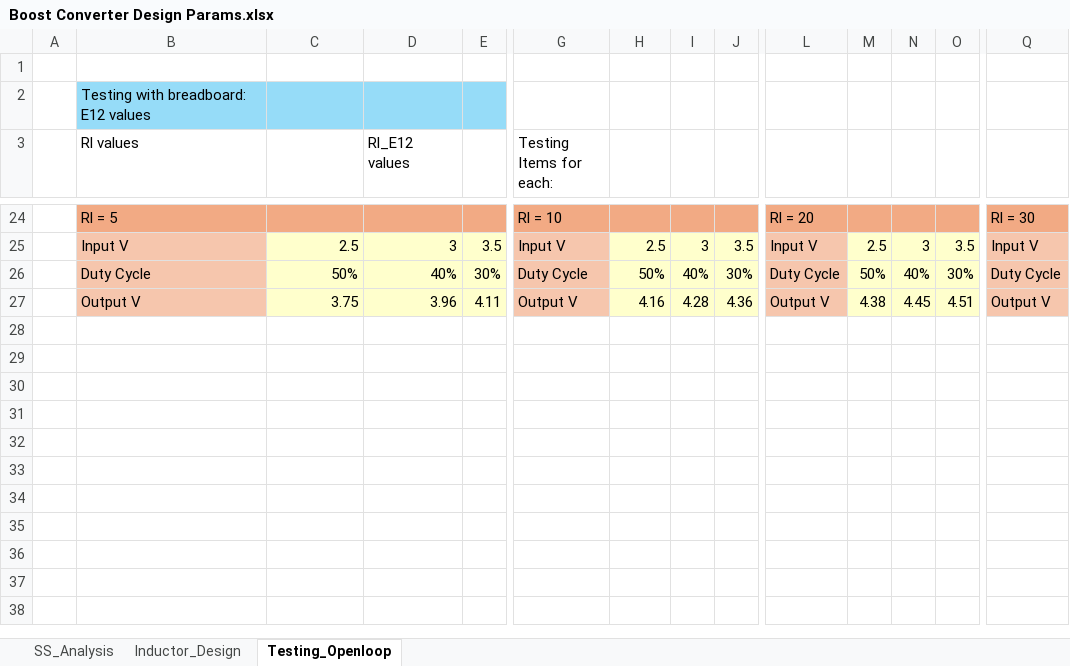
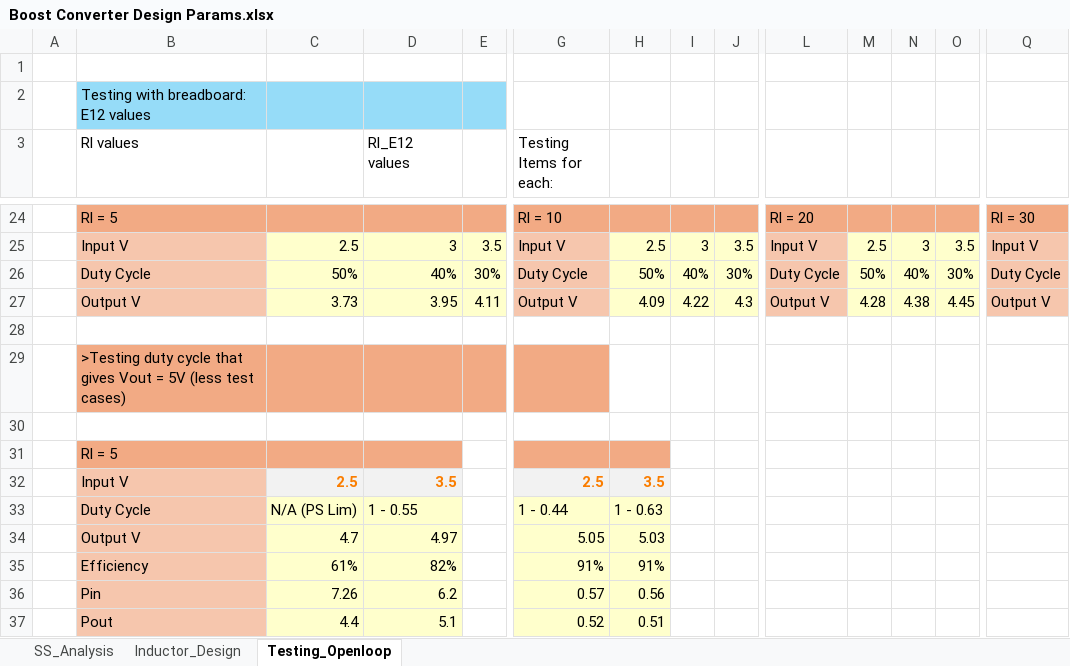
Before and after one commit to Go1denWind/311, an Excel workbook: Excel/Boost Converter Design Params.xlsx, sheet Testing_Openloop, drawn as a sheet; only a part is shown, gaps mark what is left out; values as stored, in another font and other column widths than the file's, no borders; addresses are those after the commit; rows hold the shown columns only; the diff covers the shown part only; the diff names each change by its address in the sheet, - before the commit and + after, or states it on an @@ line.

Commit message:
Duty cycle testing to find values that give us 5V vout, and redo of Open-Loop ideal testing using RT/CT instead of Vg pin for pulse signal input

```diff
--- a/Excel/Boost Converter Design Params.xlsx (sheet Testing_Openloop)
+++ b/Excel/Boost Converter Design Params.xlsx (sheet Testing_Openloop)
+row 27:  | Output V | 3.73 | 3.95 | 4.11 | Output V | 4.09 | 4.22 | 4.3 | Output V | 4.28 | 4.38 | 4.45 | Output V
-row 28:  | Output V | 3.75 | 3.96 | 4.11 | Output V | 4.16 | 4.28 | 4.36 | Output V | 4.38 | 4.45 | 4.51 | Output V
+row 28: (empty)
-B28 fill: #F6C6AD
+B28 fill: none
-C28:E28 fill: #FFFFCC
+C28:E28 fill: none
-G28 fill: #F6C6AD
+G28 fill: none
-H28:J28 fill: #FFFFCC
+H28:J28 fill: none
-L28 fill: #F6C6AD
+L28 fill: none
-M28:O28 fill: #FFFFCC
+M28:O28 fill: none
-Q28 fill: #F6C6AD
+Q28 fill: none
+row 29:  | >Testing duty cycle that gives Vout = 5V (less test cases)
+row 30: (empty)
+row 31:  | Rl = 5
+row 32:  | Input V | 2.5 | 3.5 |  | 2.5 | 3.5
+row 33:  | Duty Cycle | N/A (PS Lim) | 1 - 0.55 |  | 1 - 0.44 | 1 - 0.63
+row 34:  | Output V | 4.7 | 4.97 |  | 5.05 | 5.03
+row 35:  | Efficiency | 61% | 82% |  | 91% | 91%
+row 36:  | Pin | 7.26 | 6.2 |  | 0.57 | 0.56
+row 37:  | Pout | 4.4 | 5.1 |  | 0.52 | 0.51
```
Also changed, not shown: cell formats elsewhere in this sheet.
